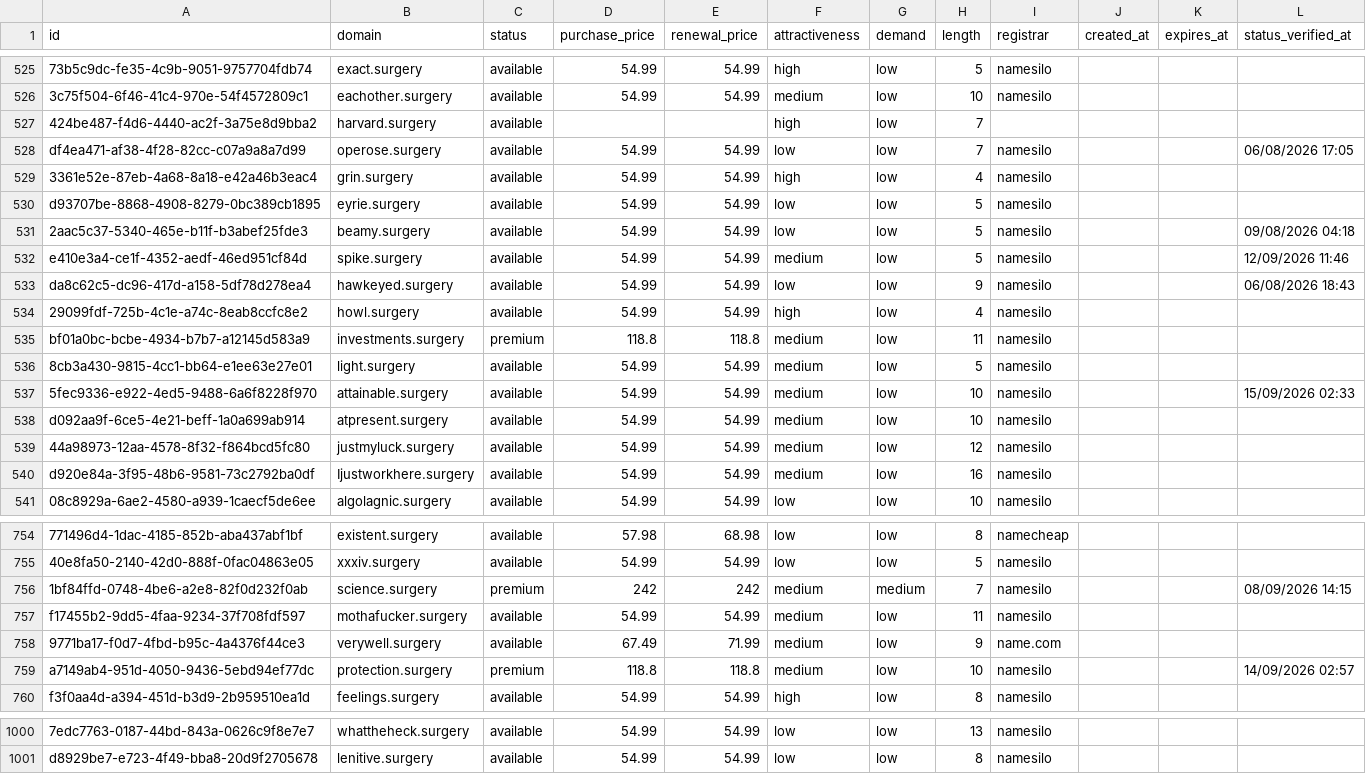
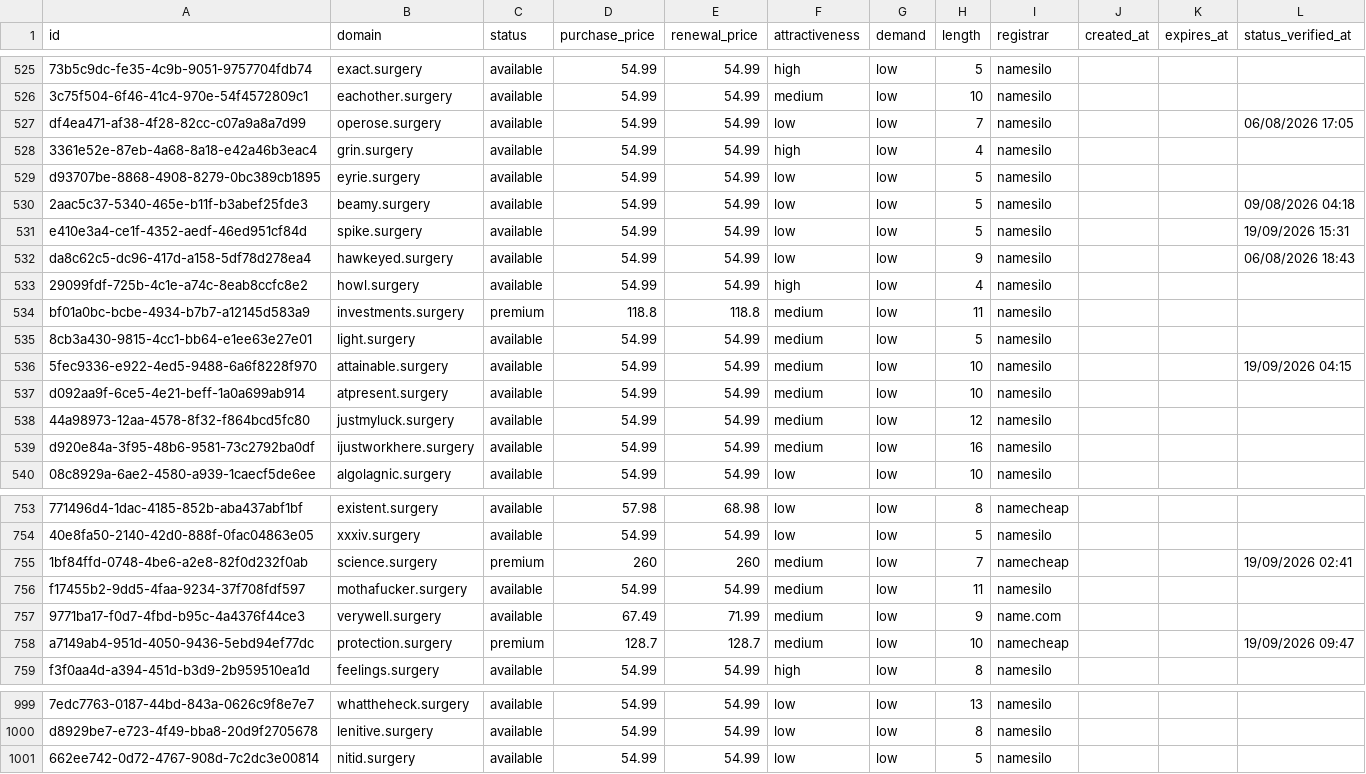
Before and after one commit to UniqueDomains/surgery-oneword-domains, a CSV file: surgery.csv, drawn as a sheet; only a part is shown, gaps mark what is left out; removed rows and columns are numbered as before the commit, all else as after; the diff covers the shown part only; the diff names each change by its address in the sheet, - before the commit and + after, or states it on an @@ line.

Commit message:
Domains update

```diff
--- a/surgery.csv
+++ b/surgery.csv
-row 527: 424be487-f4d6-4440-ac2f-3a75e8d9bba2 | harvard.surgery | available |  |  | high | low | 7
-F531 (attractiveness): medium
+F531 (attractiveness): low
-L531 (status_verified_at): 12/09/2026 11:46
+L531 (status_verified_at): 19/09/2026 15:31
-L536 (status_verified_at): 15/09/2026 02:33
+L536 (status_verified_at): 19/09/2026 04:15
-B539 (domain): Ijustworkhere.surgery
+B539 (domain): ijustworkhere.surgery
-D755 (purchase_price): 242
+D755 (purchase_price): 260
-E755 (renewal_price): 242
+E755 (renewal_price): 260
-G755 (demand): medium
+G755 (demand): low
-I755 (registrar): namesilo
+I755 (registrar): namecheap
-L755 (status_verified_at): 08/09/2026 14:15
+L755 (status_verified_at): 19/09/2026 02:41
-D758 (purchase_price): 118.8
+D758 (purchase_price): 128.7
-E758 (renewal_price): 118.8
+E758 (renewal_price): 128.7
-I758 (registrar): namesilo
+I758 (registrar): namecheap
-L758 (status_verified_at): 14/09/2026 02:57
+L758 (status_verified_at): 19/09/2026 09:47
+row 1001: 662ee742-0d72-4767-908d-7c2dc3e00814 | nitid.surgery | available | 54.99 | 54.99 | low | low | 5 | namesilo
```
Also changed, not shown: 83 edited cells elsewhere in this file, 4 other files.
